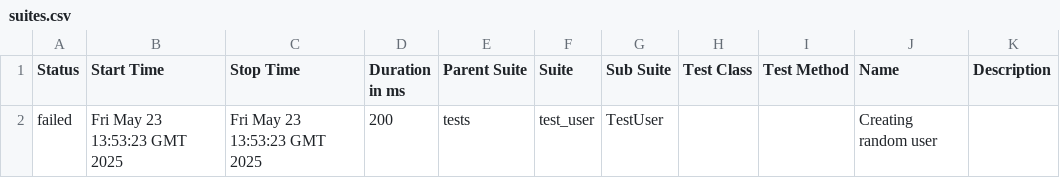
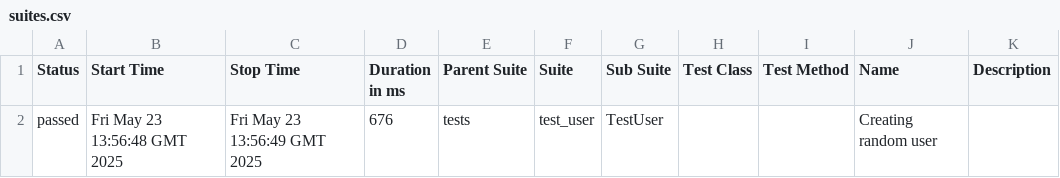
Before and after one commit to Karnyshov/petstore-pet-project, a CSV file: 8/data/suites.csv, drawn as a sheet.

```diff
--- a/8/data/suites.csv
+++ b/8/data/suites.csv
@@ -1,2 +1,2 @@
 "Status","Start Time","Stop Time","Duration in ms","Parent Suite","Suite","Sub Suite","Test Class","Test Method","Name","Description"
-"failed","Fri May 23 13:53:23 GMT 2025","Fri May 23 13:53:23 GMT 2025","200","tests","test_user","TestUser","","","Creating random user",""
+"passed","Fri May 23 13:56:48 GMT 2025","Fri May 23 13:56:49 GMT 2025","676","tests","test_user","TestUser","","","Creating random user",""
```
Also changed, not shown: 32 other files.
